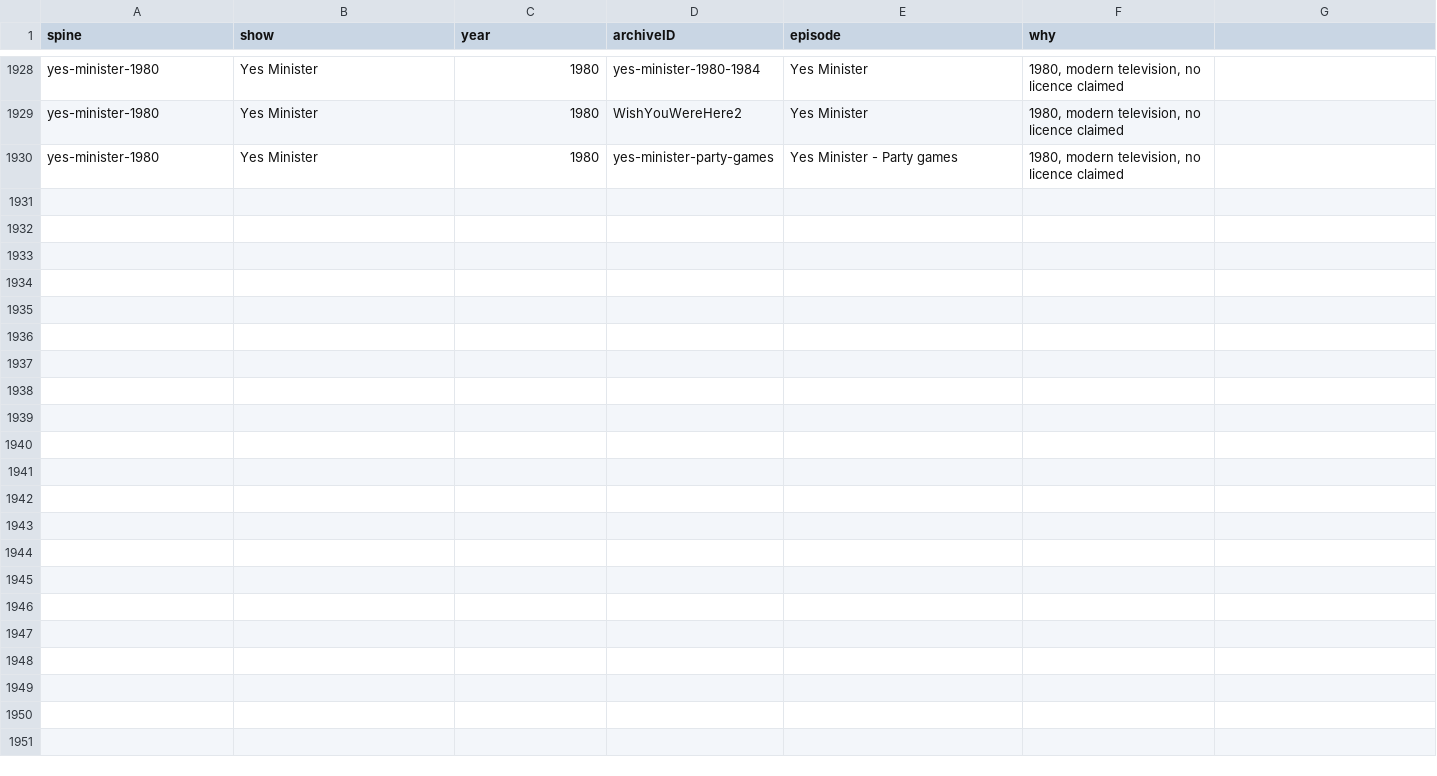
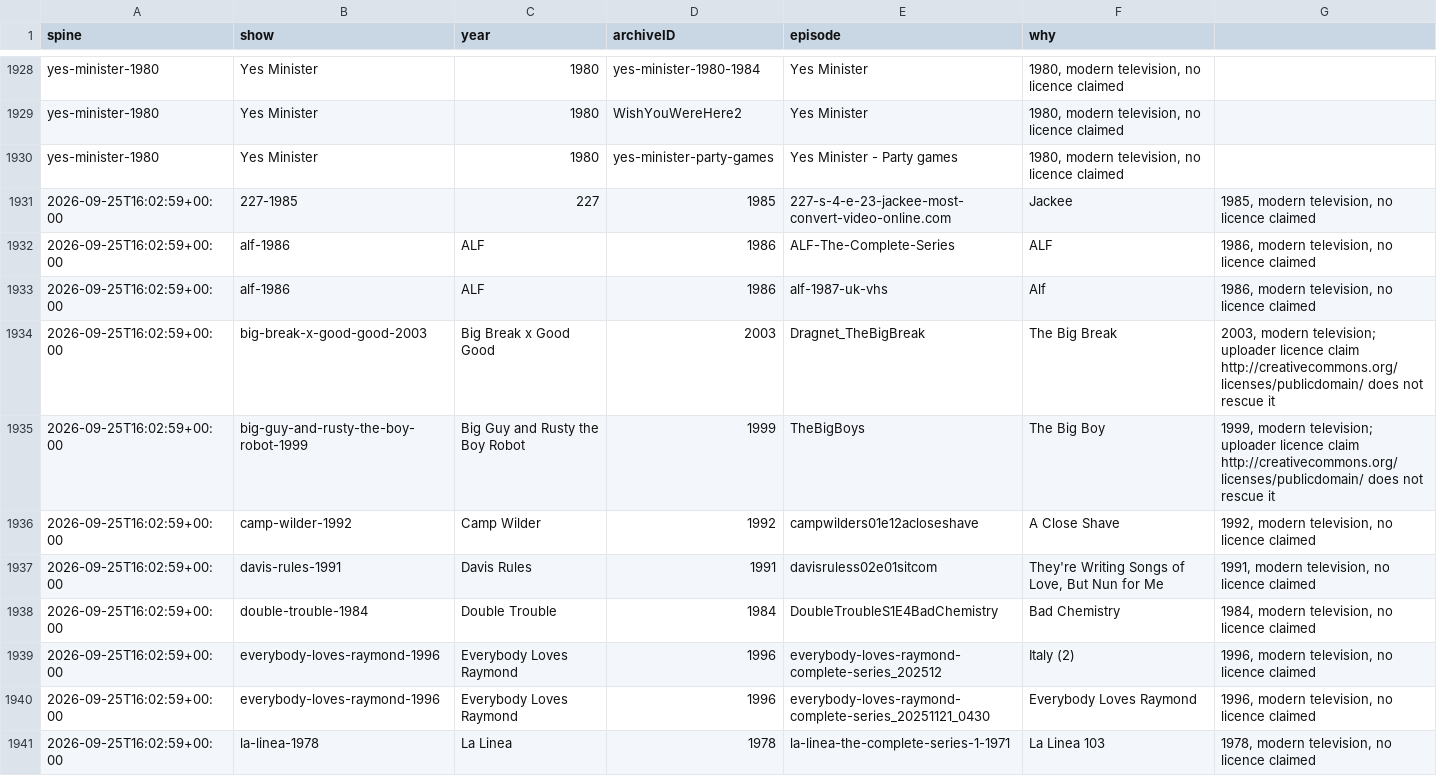
Before and after one commit to bhwilkoff/Archive-Watch, a CSV file: shared/editorial/tv_rights_removed.csv, drawn as a sheet; only a part is shown, gaps mark what is left out; the diff covers the shown part only; the diff names each change by its address in the sheet, - before the commit and + after, or states it on an @@ line.

```diff
--- a/shared/editorial/tv_rights_removed.csv
+++ b/shared/editorial/tv_rights_removed.csv
+row 1931: 2026-09-25T16:02:59+00:00 | 227-1985 | 227 | 1985 | 227-s-4-e-23-jackee-most-convert-video-online.com | Jackee | 1985, modern television, no licence claimed
+row 1932: 2026-09-25T16:02:59+00:00 | alf-1986 | ALF | 1986 | ALF-The-Complete-Series | ALF | 1986, modern television, no licence claimed
+row 1933: 2026-09-25T16:02:59+00:00 | alf-1986 | ALF | 1986 | alf-1987-uk-vhs | Alf | 1986, modern television, no licence claimed
+row 1934: 2026-09-25T16:02:59+00:00 | big-break-x-good-good-2003 | Big Break x Good Good | 2003 | Dragnet_TheBigBreak | The Big Break | 2003, modern television; uploader licence claim http://creativecommons.org/licenses/publicdomain/ does not rescue it
+row 1935: 2026-09-25T16:02:59+00:00 | big-guy-and-rusty-the-boy-robot-1999 | Big Guy and Rusty the Boy Robot | 1999 | TheBigBoys | The Big Boy | 1999, modern television; uploader licence claim http://creativecommons.org/licenses/publicdomain/ does not rescue it
+row 1936: 2026-09-25T16:02:59+00:00 | camp-wilder-1992 | Camp Wilder | 1992 | campwilders01e12acloseshave | A Close Shave | 1992, modern television, no licence claimed
+row 1937: 2026-09-25T16:02:59+00:00 | davis-rules-1991 | Davis Rules | 1991 | davisruless02e01sitcom | They're Writing Songs of Love, But Nun for Me | 1991, modern television, no licence claimed
+row 1938: 2026-09-25T16:02:59+00:00 | double-trouble-1984 | Double Trouble | 1984 | DoubleTroubleS1E4BadChemistry | Bad Chemistry | 1984, modern television, no licence claimed
+row 1939: 2026-09-25T16:02:59+00:00 | everybody-loves-raymond-1996 | Everybody Loves Raymond | 1996 | everybody-loves-raymond-complete-series_202512 | Italy (2) | 1996, modern television, no licence claimed
+row 1940: 2026-09-25T16:02:59+00:00 | everybody-loves-raymond-1996 | Everybody Loves Raymond | 1996 | everybody-loves-raymond-complete-series_20251121_0430 | Everybody Loves Raymond | 1996, modern television, no licence claimed
+row 1941: 2026-09-25T16:02:59+00:00 | la-linea-1978 | La Linea | 1978 | la-linea-the-complete-series-1-1971 | La Linea 103 | 1978, modern television, no licence claimed
```
Also changed, not shown: 10 added rows elsewhere in this file, 18 other files.
